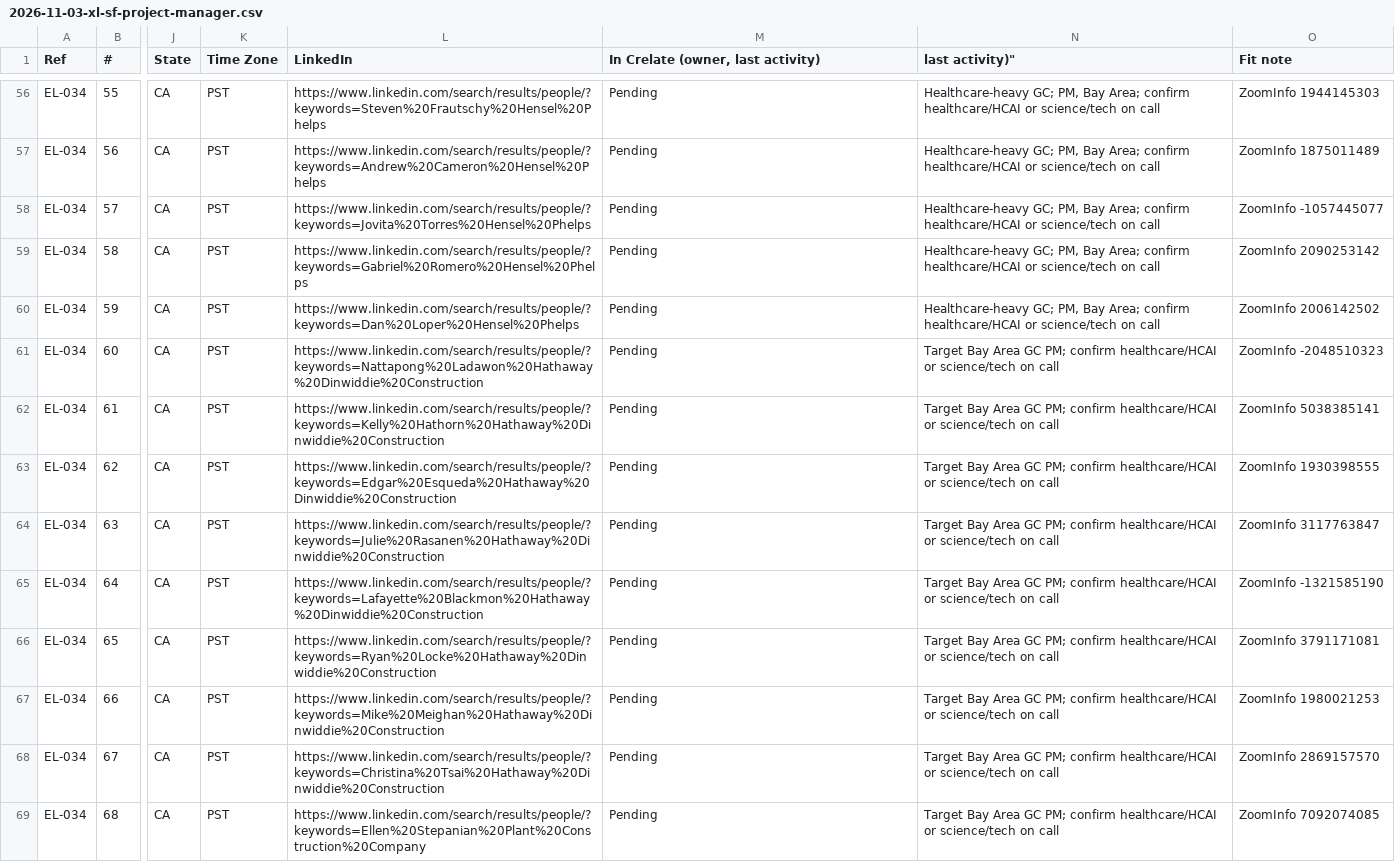
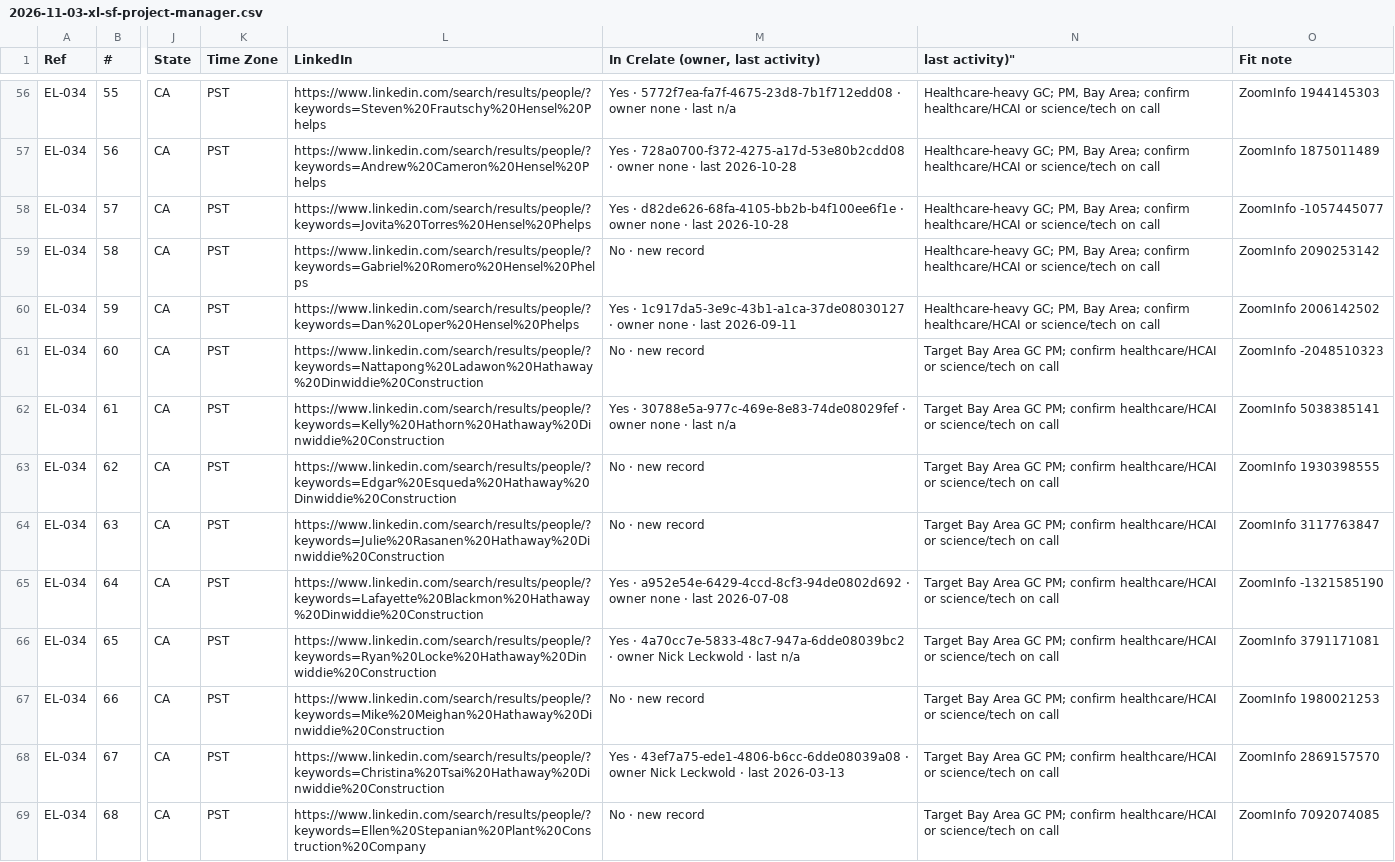
Before and after one commit to EdenExec/Agent-Builder, a CSV file: employees/scout/leads/2026-11-03-xl-sf-project-manager.csv, drawn as a sheet; only a part is shown, gaps mark what is left out; the diff covers the shown part only; the diff names each change by its address in the sheet, - before the commit and + after, or states it on an @@ line.

```diff
--- a/employees/scout/leads/2026-11-03-xl-sf-project-manager.csv
+++ b/employees/scout/leads/2026-11-03-xl-sf-project-manager.csv
-M56: Pending
+M56: Yes · 5772f7ea-fa7f-4675-23d8-7b1f712edd08 · owner none · last n/a
-M57: Pending
+M57: Yes · 728a0700-f372-4275-a17d-53e80b2cdd08 · owner none · last 2026-10-28
-M58: Pending
+M58: Yes · d82de626-68fa-4105-bb2b-b4f100ee6f1e · owner none · last 2026-10-28
-M59: Pending
+M59: No · new record
-M60: Pending
+M60: Yes · 1c917da5-3e9c-43b1-a1ca-37de08030127 · owner none · last 2026-09-11
-M61: Pending
+M61: No · new record
-M62: Pending
+M62: Yes · 30788e5a-977c-469e-8e83-74de08029fef · owner none · last n/a
-M63:M64: Pending
+M63:M64: No · new record
-M65: Pending
+M65: Yes · a952e54e-6429-4ccd-8cf3-94de0802d692 · owner none · last 2026-07-08
-M66: Pending
+M66: Yes · 4a70cc7e-5833-48c7-947a-6dde08039bc2 · owner Nick Leckwold · last n/a
-M67: Pending
+M67: No · new record
-M68: Pending
+M68: Yes · 43ef7a75-ede1-4806-b6cc-6dde08039a08 · owner Nick Leckwold · last 2026-03-13
-M69: Pending
+M69: No · new record
```
Also changed, not shown: 147 edited cells elsewhere in this file, employees/scout/leads/2026-11-03-xl-sf-concrete-estimator.csv, 7 other files.
